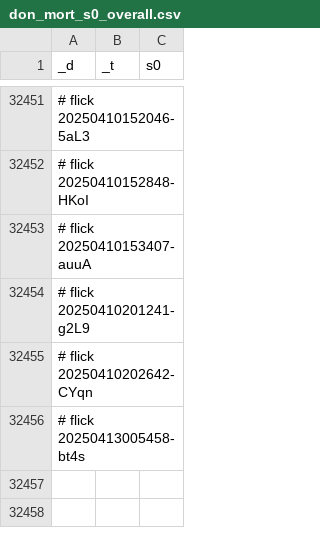
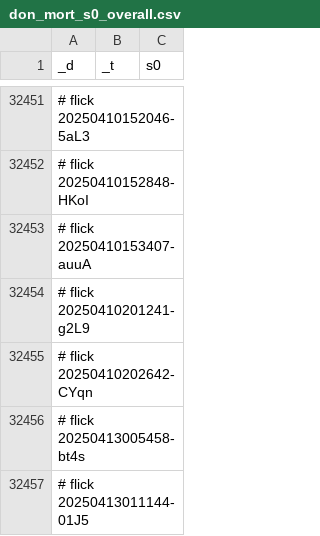
Before and after one commit to abikesa/hologram, a CSV file: kitabo/ensi/testbin/test2/assets/csv/don_mort_s0_overall.csv, drawn as a sheet; only a part is shown, gaps mark what is left out.

Commit message:
kitabo/ensi/testbin/test2/assets/csv/don_mort_s0_overall.csv

```diff
--- a/kitabo/ensi/testbin/test2/assets/csv/don_mort_s0_overall.csv
+++ b/kitabo/ensi/testbin/test2/assets/csv/don_mort_s0_overall.csv
@@ -32456 +32456,2 @@ _d,_t,s0
 # flick 20250413005458-bt4s
+# flick 20250413011144-01J5
```
